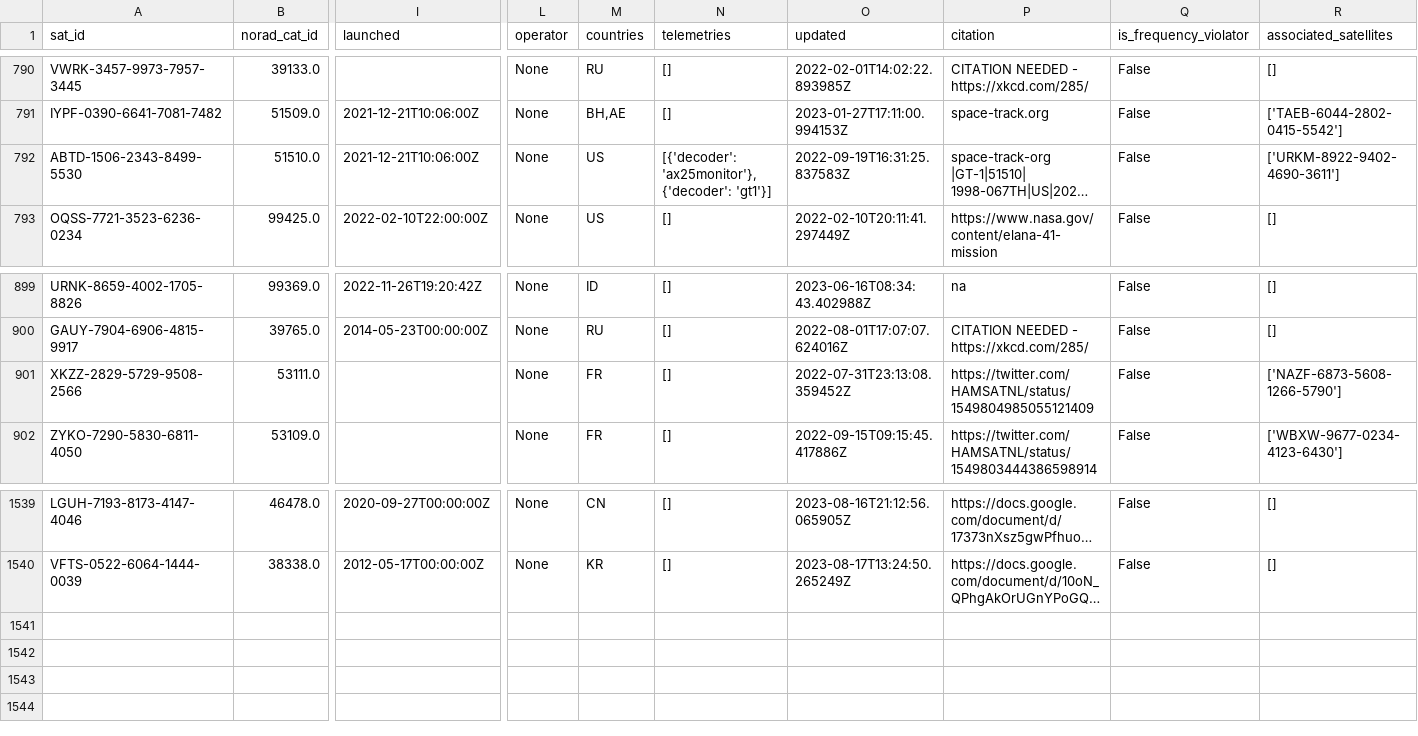
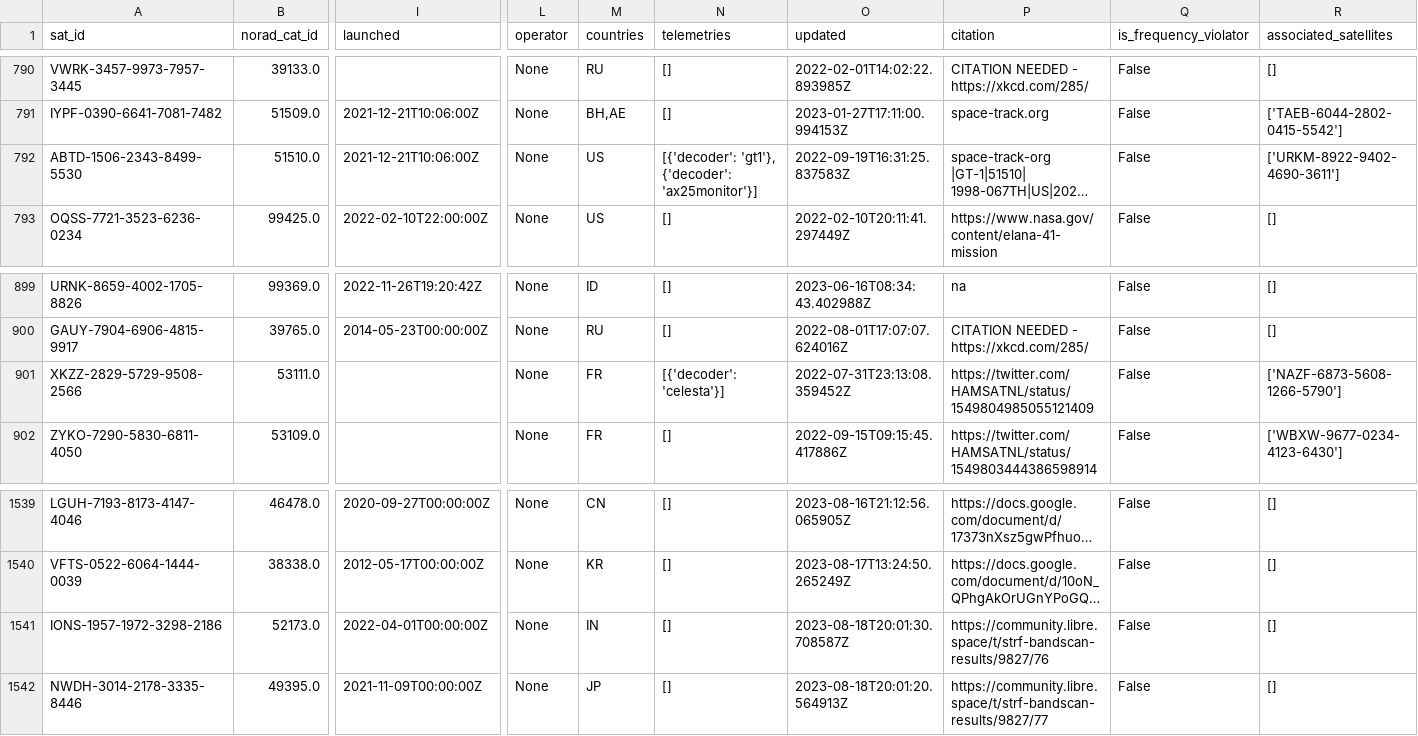
Before and after one commit to Sibizwan5/amateur-satellite-database, a CSV file: data/satnogs.csv, drawn as a sheet; only a part is shown, gaps mark what is left out; long unchanged cells end in …; rows hold the shown columns only; the diff names each change by its address in the sheet, - before the commit and + after, or states it on an @@ line.

```diff
--- a/data/satnogs.csv
+++ b/data/satnogs.csv
-N792 (telemetries): [{'decoder': 'ax25monitor'}, {'decoder': 'gt1'}]
+N792 (telemetries): [{'decoder': 'gt1'}, {'decoder': 'ax25monitor'}]
-N901 (telemetries): []
+N901 (telemetries): [{'decoder': 'celesta'}]
+row 1541: IONS-1957-1972-3298-2186 | 52173.0 | 2022-04-01T00:00:00Z | None | IN | [] | 2023-08-18T20:01:30.708587Z | https://community.libre.space/t/strf-bandscan-results/9827/76 | False | []
+row 1542: NWDH-3014-2178-3335-8446 | 49395.0 | 2021-11-09T00:00:00Z | None | JP | [] | 2023-08-18T20:01:20.564913Z | https://community.libre.space/t/strf-bandscan-results/9827/77 | False | []
```
Also changed, not shown: 1 other file.
